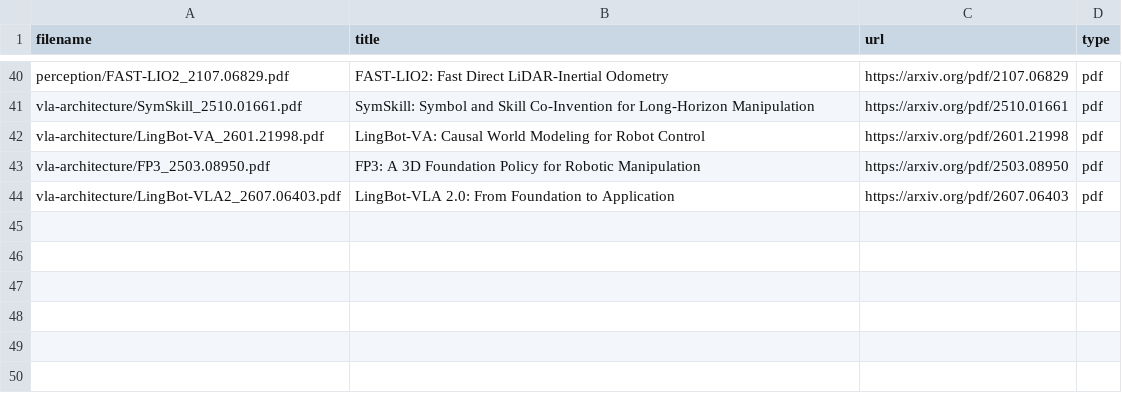
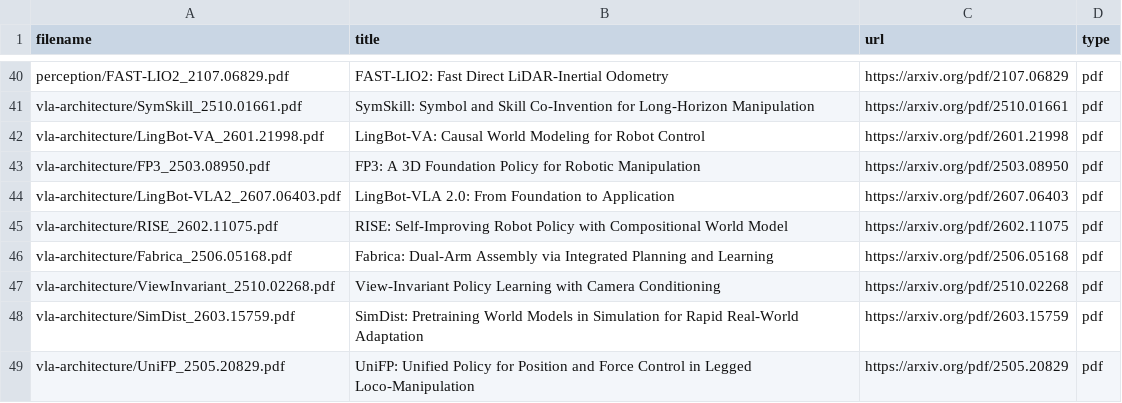
Before and after one commit to luohu-arch/physical_intelligence_study, a TSV file: papers/manifest.tsv, drawn as a sheet; only a part is shown, gaps mark what is left out.

```diff
--- a/papers/manifest.tsv
+++ b/papers/manifest.tsv
@@ -44 +44,6 @@ vla-architecture/FP3_2503.08950.pdf	FP3: A 3D Foundation Policy for Robotic Mani
 vla-architecture/LingBot-VLA2_2607.06403.pdf	LingBot-VLA 2.0: From Foundation to Application	https://arxiv.org/pdf/2607.06403	pdf
+vla-architecture/RISE_2602.11075.pdf	RISE: Self-Improving Robot Policy with Compositional World Model	https://arxiv.org/pdf/2602.11075	pdf
+vla-architecture/Fabrica_2506.05168.pdf	Fabrica: Dual-Arm Assembly via Integrated Planning and Learning	https://arxiv.org/pdf/2506.05168	pdf
+vla-architecture/ViewInvariant_2510.02268.pdf	View-Invariant Policy Learning with Camera Conditioning	https://arxiv.org/pdf/2510.02268	pdf
+vla-architecture/SimDist_2603.15759.pdf	SimDist: Pretraining World Models in Simulation for Rapid Real-World Adaptation	https://arxiv.org/pdf/2603.15759	pdf
+vla-architecture/UniFP_2505.20829.pdf	UniFP: Unified Policy for Position and Force Control in Legged Loco-Manipulation	https://arxiv.org/pdf/2505.20829	pdf
```
Also changed, not shown: papers/download.tsv, 6 other files.
